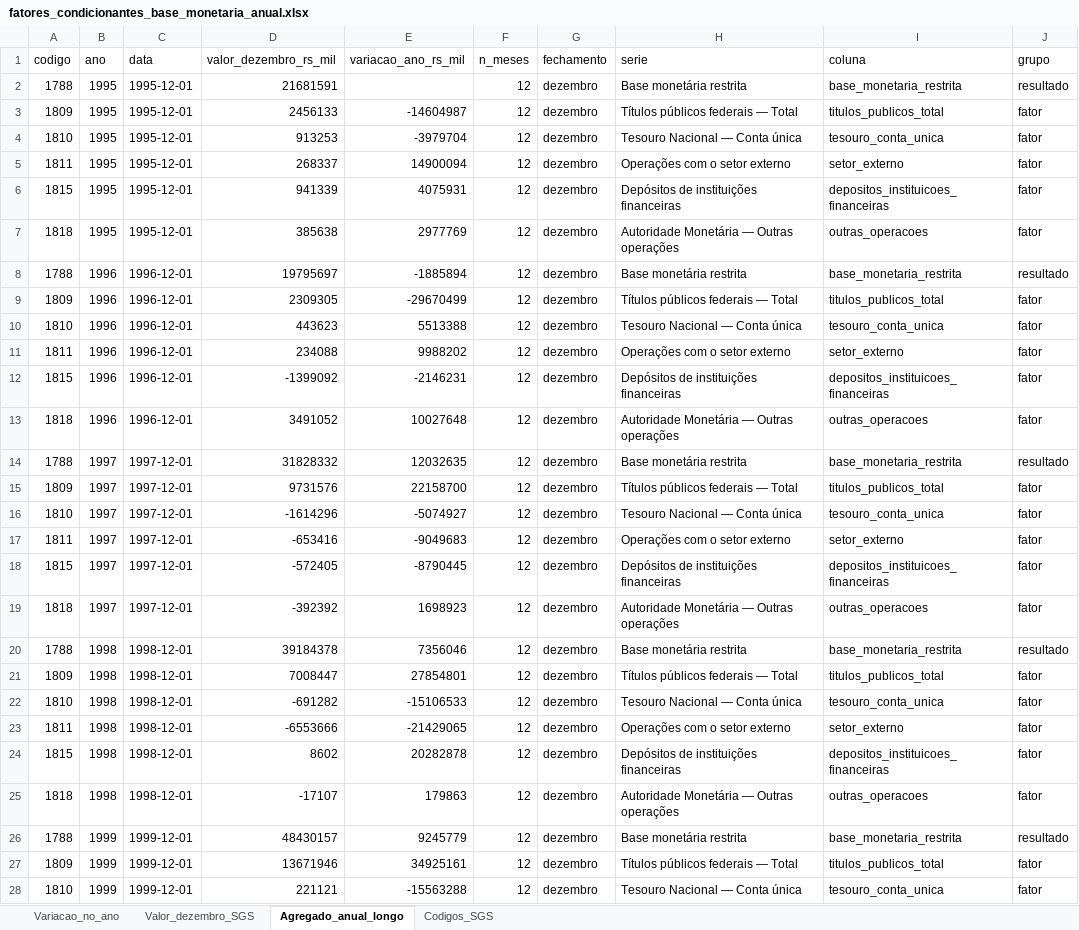
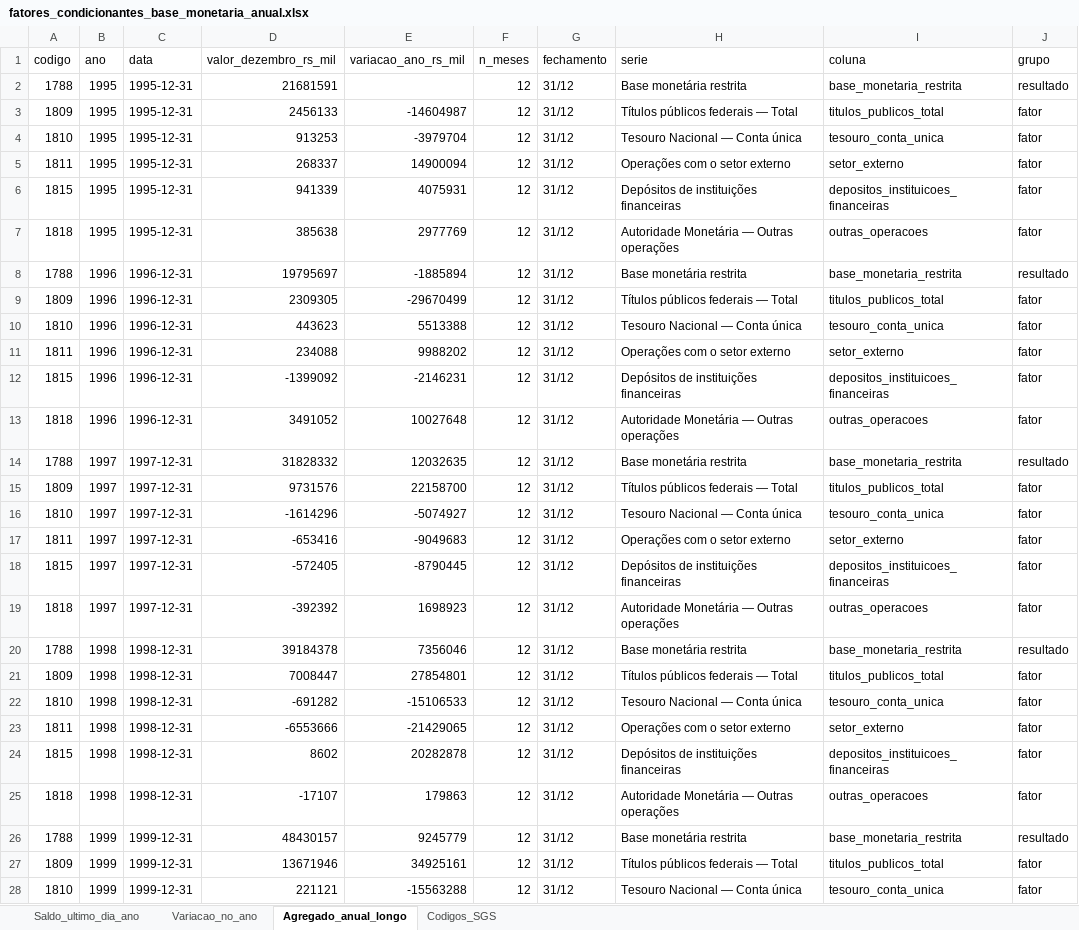
Before and after one commit to cafla19791-tech/SEC--data-analysys, an Excel workbook: output/fatores_condicionantes_base_monetaria_anual.xlsx, sheet Agregado_anual_longo, drawn as a sheet; only a part is shown; values as stored, in another font and other column widths than the file's, no borders; the diff covers the shown part only; the diff names each change by its address in the sheet, - before the commit and + after, or states it on an @@ line.

```diff
--- a/output/fatores_condicionantes_base_monetaria_anual.xlsx (sheet Agregado_anual_longo)
+++ b/output/fatores_condicionantes_base_monetaria_anual.xlsx (sheet Agregado_anual_longo)
-sheet tab: Valor_dezembro_SGS
+sheet tab: Saldo_ultimo_dia_ano
-C2:C7 (data): 1995-12-01
+C2:C7 (data): 1995-12-31
-G2:G28 (fechamento): dezembro
+G2:G28 (fechamento): 31/12
-C8:C13 (data): 1996-12-01
+C8:C13 (data): 1996-12-31
-C14:C19 (data): 1997-12-01
+C14:C19 (data): 1997-12-31
-C20:C25 (data): 1998-12-01
+C20:C25 (data): 1998-12-31
-C26:C28 (data): 1999-12-01
+C26:C28 (data): 1999-12-31
```
Also changed, not shown: 492 edited cells elsewhere in this sheet, sheet Variacao_no_ano, 12 other files.
